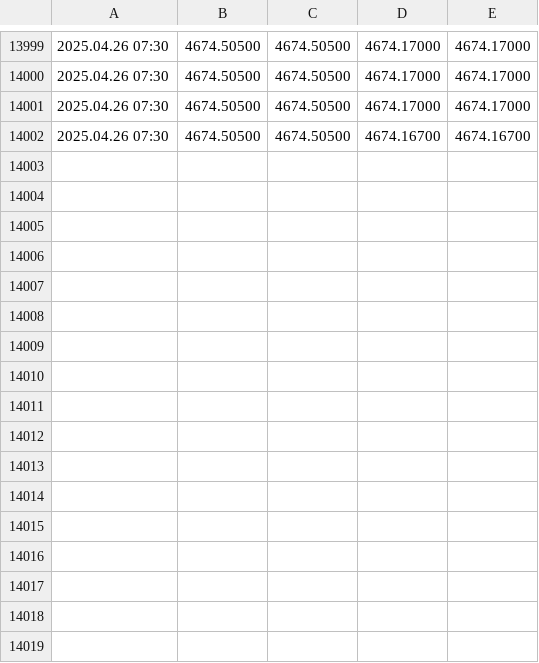
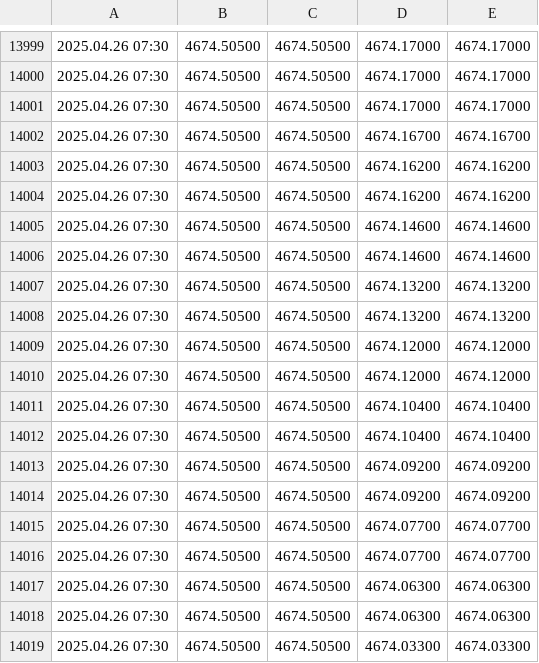
Before and after one commit to CredoMp/Ximus-Data, a CSV file: data/Boom_500_Index_M1.csv, drawn as a sheet; only a part is shown, gaps mark what is left out.

```diff
--- a/data/Boom_500_Index_M1.csv
+++ b/data/Boom_500_Index_M1.csv
@@ -14002 +14002,18 @@
 2025.04.26 07:30;4674.50500;4674.50500;4674.16700;4674.16700
+2025.04.26 07:30;4674.50500;4674.50500;4674.16200;4674.16200
+2025.04.26 07:30;4674.50500;4674.50500;4674.16200;4674.16200
+2025.04.26 07:30;4674.50500;4674.50500;4674.14600;4674.14600
+2025.04.26 07:30;4674.50500;4674.50500;4674.14600;4674.14600
+2025.04.26 07:30;4674.50500;4674.50500;4674.13200;4674.13200
+2025.04.26 07:30;4674.50500;4674.50500;4674.13200;4674.13200
+2025.04.26 07:30;4674.50500;4674.50500;4674.12000;4674.12000
+2025.04.26 07:30;4674.50500;4674.50500;4674.12000;4674.12000
+2025.04.26 07:30;4674.50500;4674.50500;4674.10400;4674.10400
+2025.04.26 07:30;4674.50500;4674.50500;4674.10400;4674.10400
+2025.04.26 07:30;4674.50500;4674.50500;4674.09200;4674.09200
+2025.04.26 07:30;4674.50500;4674.50500;4674.09200;4674.09200
+2025.04.26 07:30;4674.50500;4674.50500;4674.07700;4674.07700
+2025.04.26 07:30;4674.50500;4674.50500;4674.07700;4674.07700
+2025.04.26 07:30;4674.50500;4674.50500;4674.06300;4674.06300
+2025.04.26 07:30;4674.50500;4674.50500;4674.06300;4674.06300
+2025.04.26 07:30;4674.50500;4674.50500;4674.03300;4674.03300
```
Also changed, not shown: data/Crash_500_Index_M1.csv, data/EURUSD_M1.csv, 1 other file.
